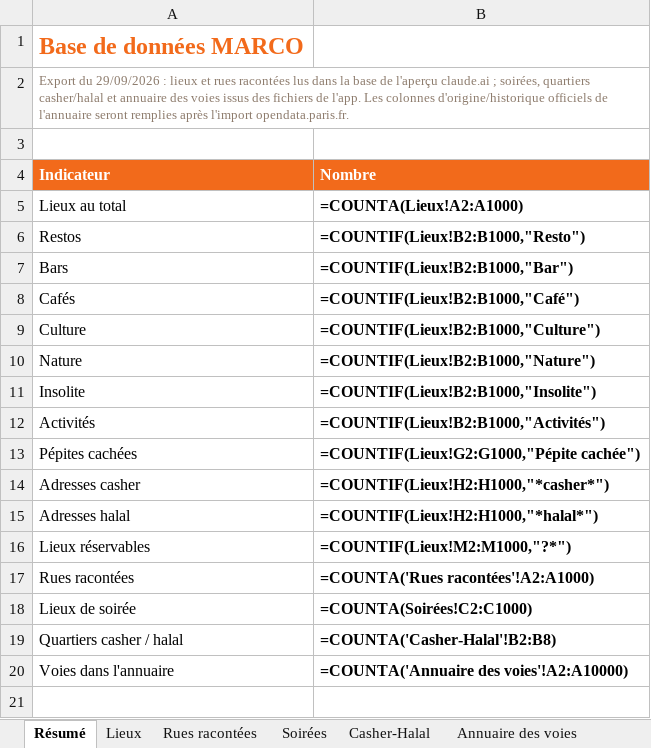
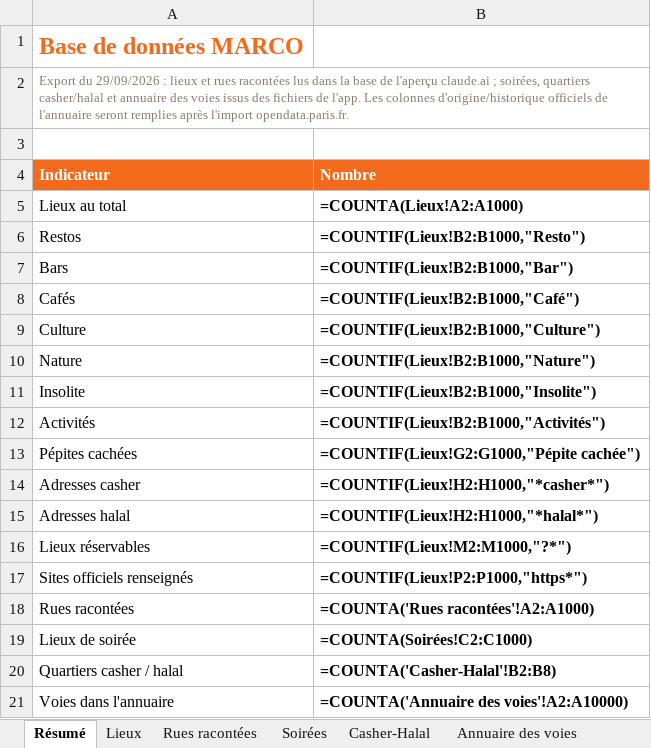
Before and after one commit to samueluzan13-hue/conciergerie-sportive, an Excel workbook: exports/marco-base-de-donnees.xlsx, sheet Résumé, drawn as a sheet; values as stored, in another font and other column widths than the file's, no borders; formulas without a stored value are shown as written; the diff names each change by its address in the sheet, - before the commit and + after, or states it on an @@ line.

```diff
--- a/exports/marco-base-de-donnees.xlsx (sheet Résumé)
+++ b/exports/marco-base-de-donnees.xlsx (sheet Résumé)
+row 17: Sites officiels renseignés | =COUNTIF(Lieux!P2:P1000,"https*")
```
Also changed, not shown: sheet Lieux, 11 other files.
